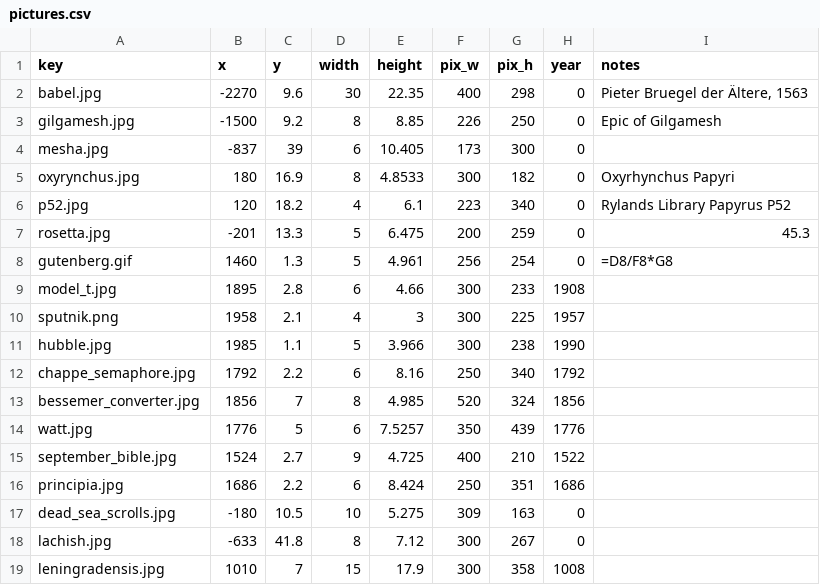
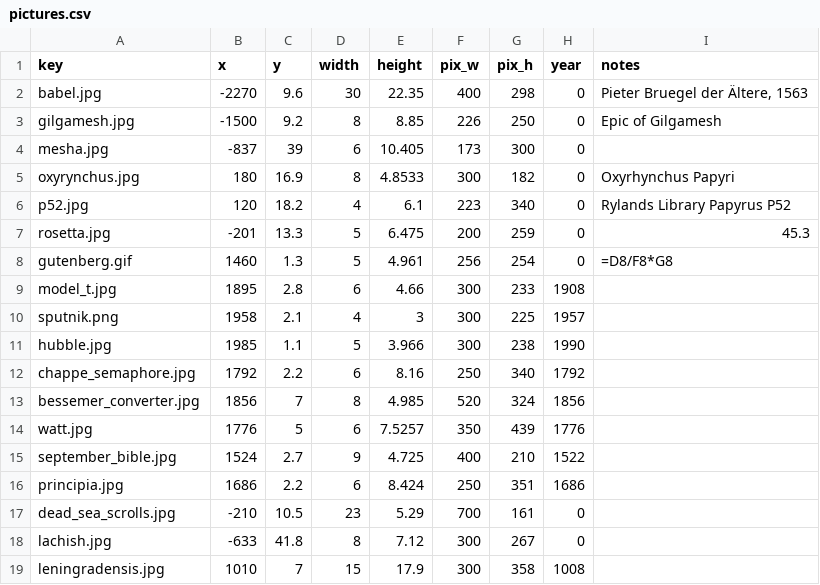
Before and after one commit to kreier/timeline, a CSV file: db/pictures.csv, drawn as a sheet.

```diff
--- a/db/pictures.csv
+++ b/db/pictures.csv
@@ -16,3 +16,3 @@ september_bible.jpg,1524,2.7,9,4.725,400,210,1522,
 principia.jpg,1686,2.2,6,8.424,250,351,1686,
-dead_sea_scrolls.jpg,-180,10.5,10,5.275,309,163,0,
+dead_sea_scrolls.jpg,-210,10.5,23,5.29,700,161,0,
 lachish.jpg,-633,41.8,8,7.12,300,267,0,
```
Also changed, not shown: 4 other files.
